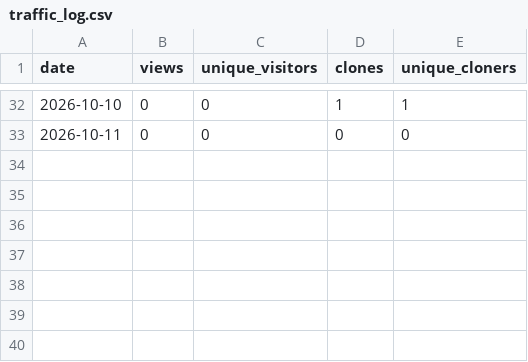
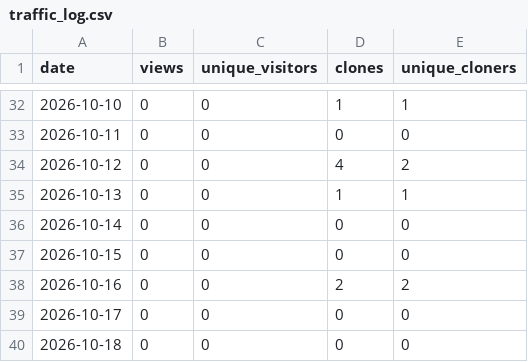
Before and after one commit to valluvanrangasamy/aa-editorial-decisions-pipeline, a CSV file: traffic/traffic_log.csv, drawn as a sheet; only a part is shown, gaps mark what is left out.

```diff
--- a/traffic/traffic_log.csv
+++ b/traffic/traffic_log.csv
@@ -33 +33,8 @@ date,views,unique_visitors,clones,unique_cloners
 2026-10-11,0,0,0,0
+2026-10-12,0,0,4,2
+2026-10-13,0,0,1,1
+2026-10-14,0,0,0,0
+2026-10-15,0,0,0,0
+2026-10-16,0,0,2,2
+2026-10-17,0,0,0,0
+2026-10-18,0,0,0,0
```
